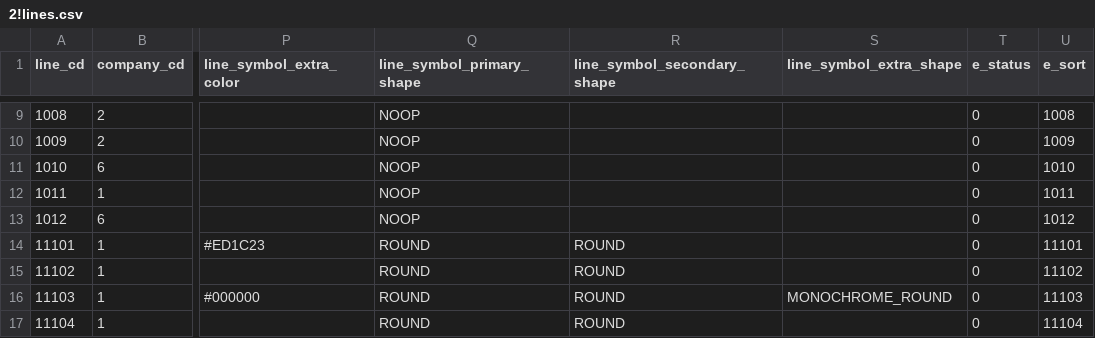
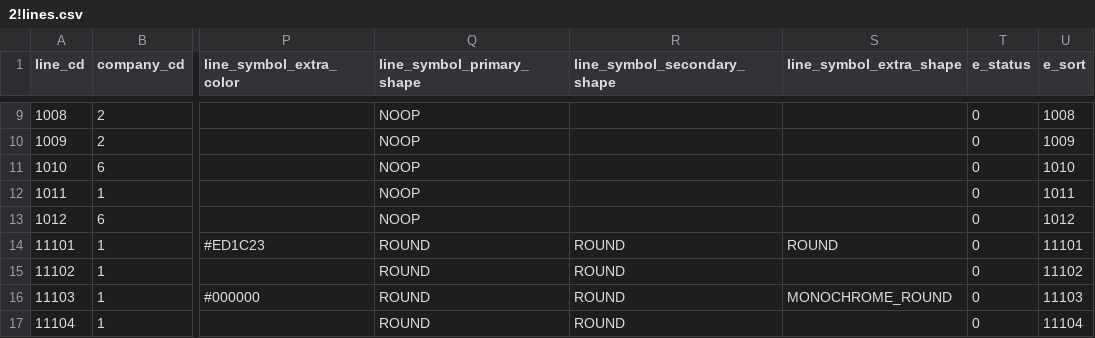
Before and after one commit to TrainLCD/StationAPI, a CSV file: data/2!lines.csv, drawn as a sheet; only a part is shown, gaps mark what is left out; the diff names each change by its address in the sheet, - before the commit and + after, or states it on an @@ line.

Commit message:
函館線一部区間ナンバリング不備修正

```diff
--- a/data/2!lines.csv
+++ b/data/2!lines.csv
-S14 (line_symbol_extra_shape): (empty)
+S14 (line_symbol_extra_shape): ROUND
```
